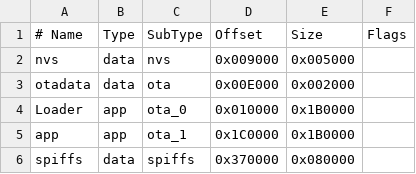
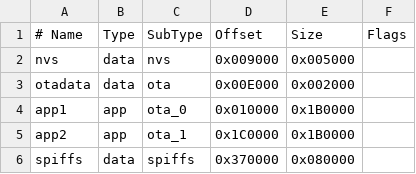
Before and after one commit to jlopezt/Actuador-ESP32, a CSV file: SimetricoOTAySPIFFS.csv, drawn as a sheet.

```diff
--- a/SimetricoOTAySPIFFS.csv
+++ b/SimetricoOTAySPIFFS.csv
@@ -3,4 +3,4 @@ nvs, data, nvs, 0x009000, 0x005000,
 otadata, data, ota, 0x00E000, 0x002000,
-Loader, app, ota_0, 0x010000, 0x1B0000,
-app, app, ota_1, 0x1C0000, 0x1B0000,
+app1, app, ota_0, 0x010000, 0x1B0000,
+app2, app, ota_1, 0x1C0000, 0x1B0000,
 spiffs, data, spiffs, 0x370000, 0x080000,
```
Also changed, not shown: 19 other files.
